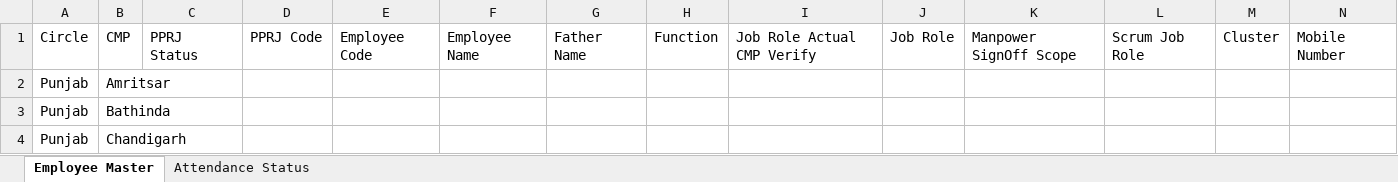
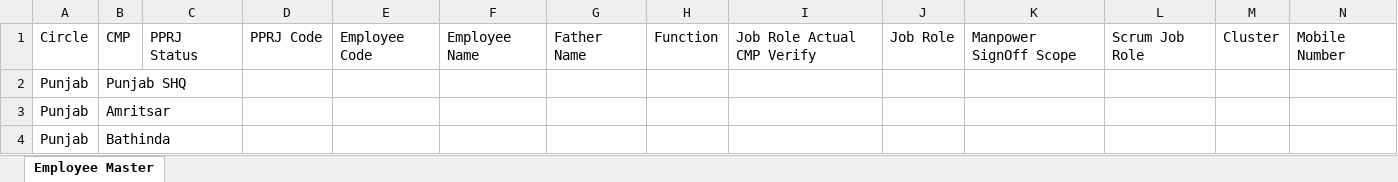
Before and after one commit to vishalsh049/sg-encon-project, an Excel workbook: frontend/dist/formats/physical_format.xlsx, sheet Employee Master, drawn as a sheet; only a part is shown; the shorter side is filled out with more unchanged rows; values as stored, in another font and other column widths than the file's, no borders; rows hold the shown columns only; the diff covers the shown part only; the diff names each change by its address in the sheet, - before the commit and + after, or states it on an @@ line.

```diff
--- a/frontend/dist/formats/physical_format.xlsx (sheet Employee Master)
+++ b/frontend/dist/formats/physical_format.xlsx (sheet Employee Master)
-sheet tab: Attendance Status
+row 2: Punjab | Punjab SHQ
```
Also changed, not shown: 26 added rows and 2 edited cells elsewhere in this sheet, frontend/public/formats/physical_format.xlsx, 27 other files.
